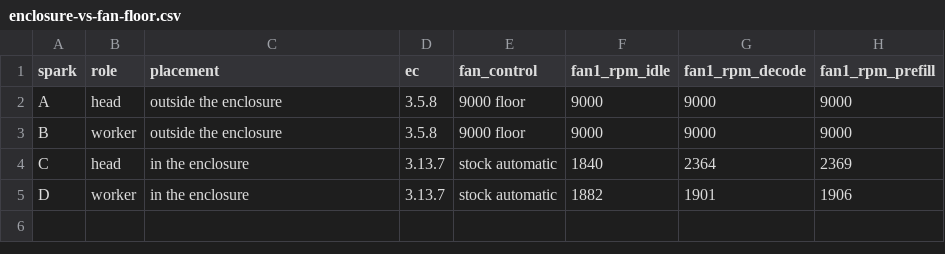
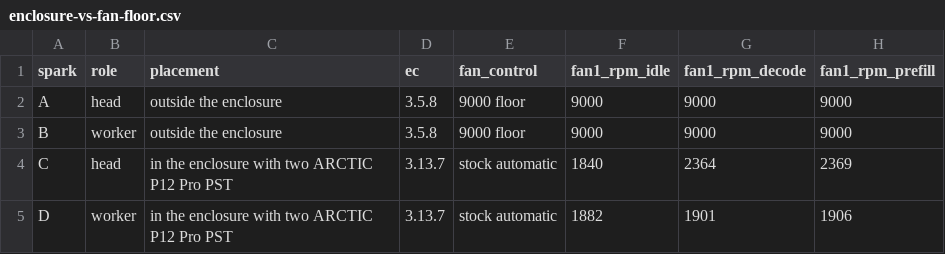
Before and after one commit to stepankandrushin/dgx-spark-cooling, a CSV file: results/enclosure-vs-fan-floor.csv, drawn as a sheet; only a part is shown; the diff names each change by its address in the sheet, - before the commit and + after, or states it on an @@ line.

Commit message:
Name the enclosure's two ARCTIC P12 Pro PST fans in the enclosure test

```diff
--- a/results/enclosure-vs-fan-floor.csv
+++ b/results/enclosure-vs-fan-floor.csv
-C4:C5 (placement): in the enclosure
+C4:C5 (placement): in the enclosure with two ARCTIC P12 Pro PST
```
Also changed, not shown: 2 other files.
